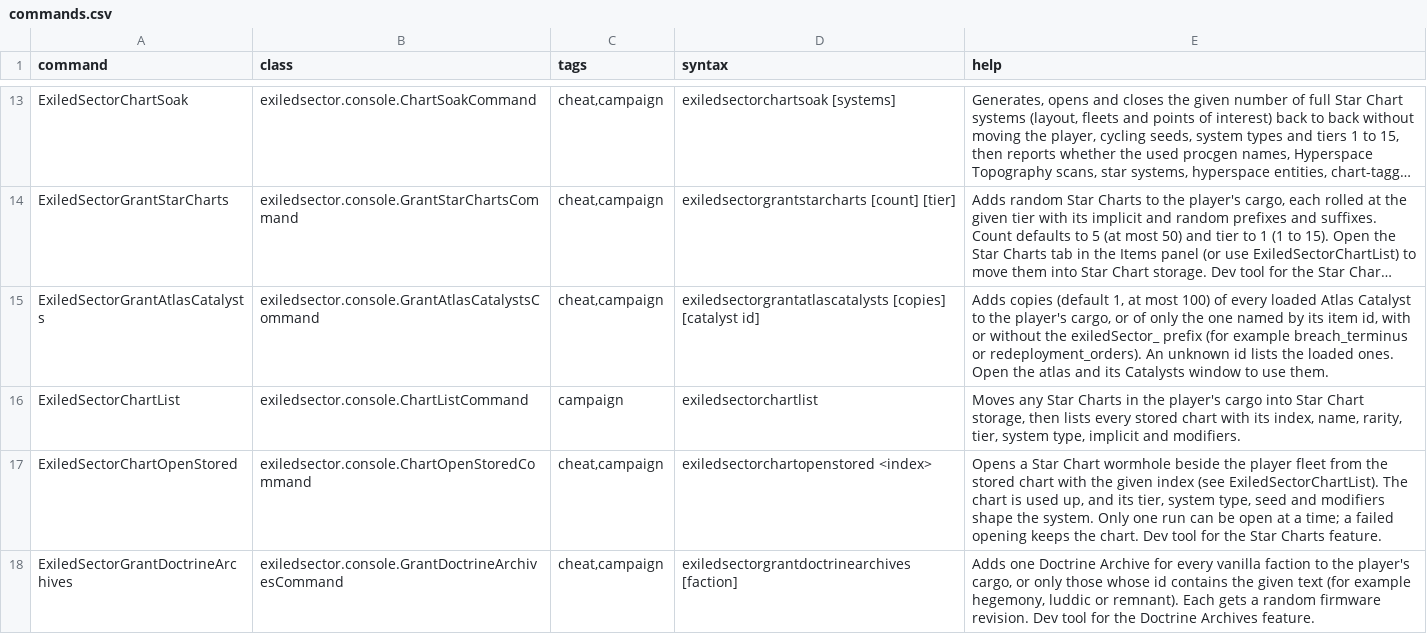
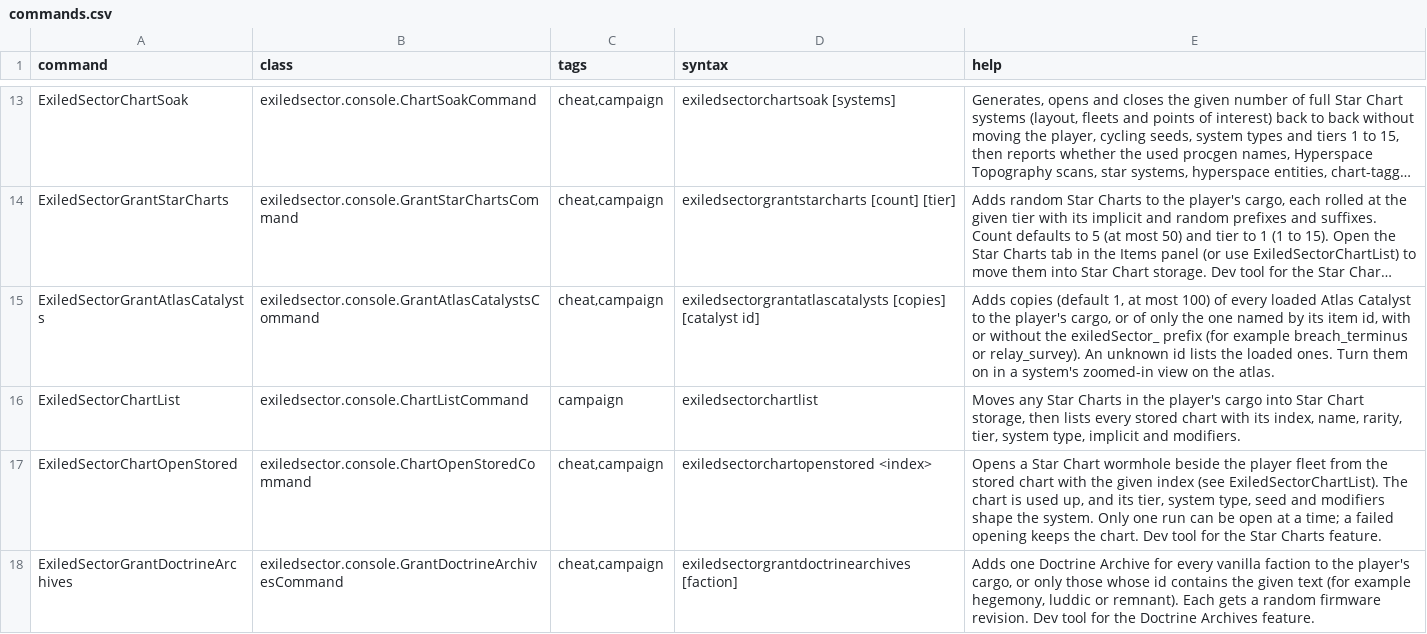
Before and after one commit to ExiledPortals/ExiledSector, a CSV file: data/console/commands.csv, drawn as a sheet; only a part is shown, gaps mark what is left out; long unchanged cells end in …; the diff names each change by its address in the sheet, - before the commit and + after, or states it on an @@ line.

```diff
--- a/data/console/commands.csv
+++ b/data/console/commands.csv
-E15 (help): …breach_terminus or redeployment_orders). An unknown id lists the loaded ones. Open the atlas and its Catalysts window to use them.
+E15 (help): …breach_terminus or relay_survey). An unknown id lists the loaded ones. Turn them on in a system's zoomed-in view on the atlas.
```
Also changed, not shown: data/campaign/special_items.csv, data/config/exiledSector/atlas_catalysts.csv, 33 other files.
